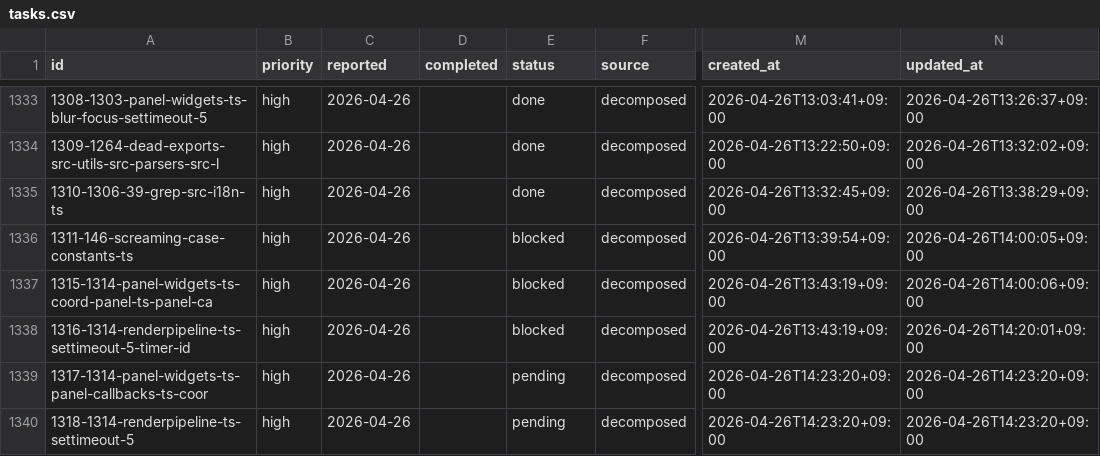
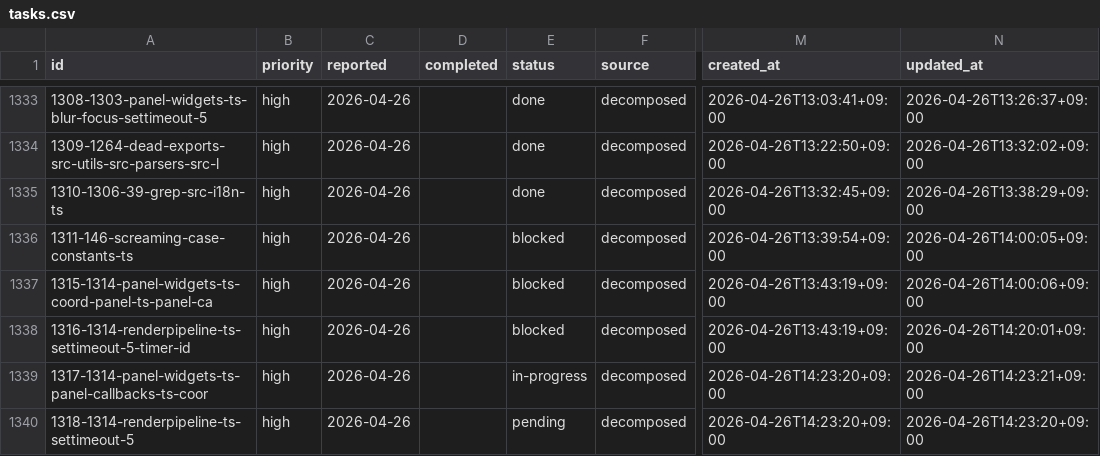
Before and after one commit to laximgqozaZZZYT/obsidian-graph-island, a CSV file: scripts/pipeline/tasks.csv, drawn as a sheet; only a part is shown, gaps mark what is left out; the diff names each change by its address in the sheet, - before the commit and + after, or states it on an @@ line.

Commit message:
chore: start task 1317-1314-panel-widgets-ts-panel-callbacks-ts-coor

```diff
--- a/scripts/pipeline/tasks.csv
+++ b/scripts/pipeline/tasks.csv
-E1339 (status): pending
+E1339 (status): in-progress
-N1339 (updated_at): 2026-04-26T14:23:20+09:00
+N1339 (updated_at): 2026-04-26T14:23:21+09:00
```
